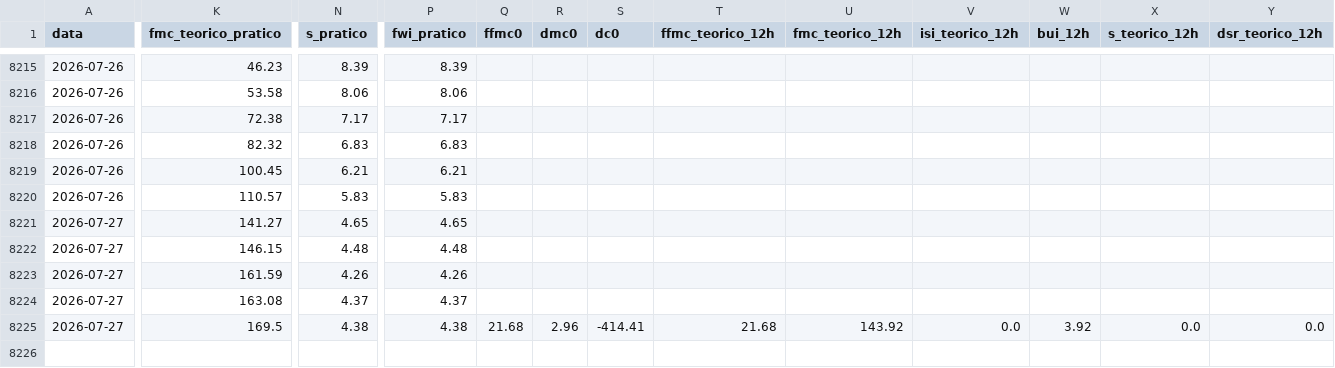
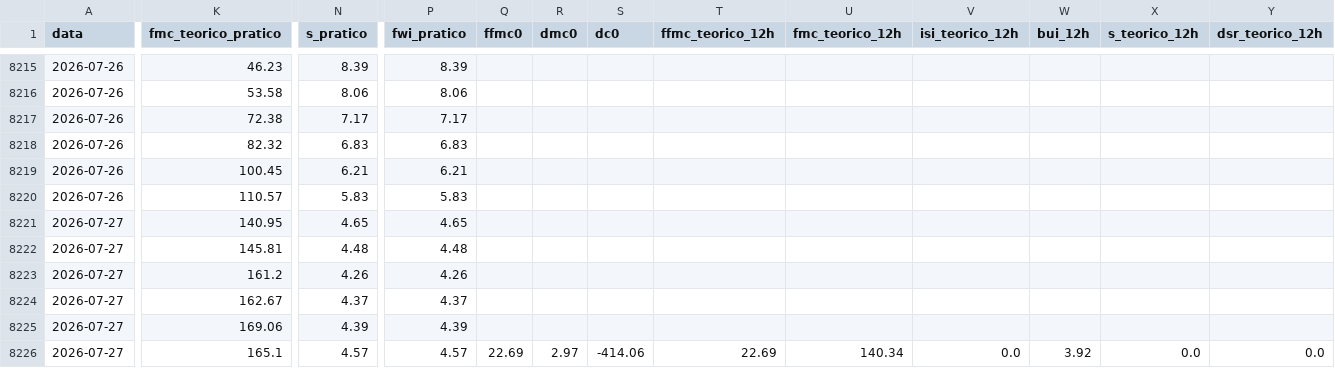
Before and after one commit to 23657/fwi-pipeline-ipt, a CSV file: dados_castanheira_de_pera_fwi.csv, drawn as a sheet; only a part is shown, gaps mark what is left out; rows hold the shown columns only; the diff covers the shown part only; the diff names each change by its address in the sheet, - before the commit and + after, or states it on an @@ line.

```diff
--- a/dados_castanheira_de_pera_fwi.csv
+++ b/dados_castanheira_de_pera_fwi.csv
-K8221 (fmc_teorico_pratico): 141.27
+K8221 (fmc_teorico_pratico): 140.95
-K8222 (fmc_teorico_pratico): 146.15
+K8222 (fmc_teorico_pratico): 145.81
-K8223 (fmc_teorico_pratico): 161.59
+K8223 (fmc_teorico_pratico): 161.2
-K8224 (fmc_teorico_pratico): 163.08
+K8224 (fmc_teorico_pratico): 162.67
-K8225 (fmc_teorico_pratico): 169.5
+K8225 (fmc_teorico_pratico): 169.06
-N8225 (s_pratico): 4.38
+N8225 (s_pratico): 4.39
-P8225 (fwi_pratico): 4.38
+P8225 (fwi_pratico): 4.39
-Q8225 (ffmc0): 21.68
+Q8225 (ffmc0): (empty)
-R8225 (dmc0): 2.96
+R8225 (dmc0): (empty)
-S8225 (dc0): -414.41
+S8225 (dc0): (empty)
-T8225 (ffmc_teorico_12h): 21.68
+T8225 (ffmc_teorico_12h): (empty)
-U8225 (fmc_teorico_12h): 143.92
+U8225 (fmc_teorico_12h): (empty)
-V8225 (isi_teorico_12h): 0.0
+V8225 (isi_teorico_12h): (empty)
-W8225 (bui_12h): 3.92
+W8225 (bui_12h): (empty)
-X8225 (s_teorico_12h): 0.0
+X8225 (s_teorico_12h): (empty)
-Y8225 (dsr_teorico_12h): 0.0
+Y8225 (dsr_teorico_12h): (empty)
+row 8226: 2026-07-27 | 165.1 | 4.57 | 4.57 | 22.69 | 2.97 | -414.06 | 22.69 | 140.34 | 0.0 | 3.92 | 0.0 | 0.0
```
Also changed, not shown: 2 edited cells elsewhere in this file, dados_macao_fwi.csv, 1 other file.
